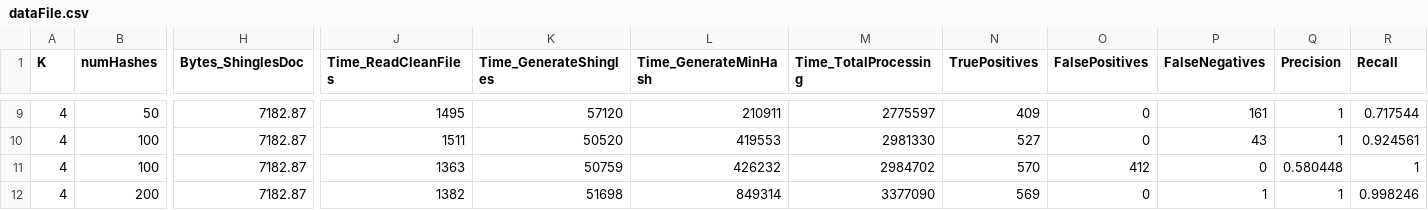
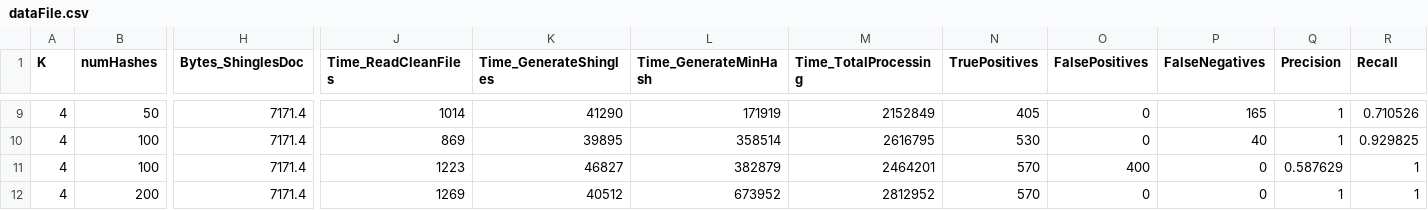
Before and after one commit to jrsCarlos/A-LSH, a CSV file: dataFile.csv, drawn as a sheet; only a part is shown, gaps mark what is left out; the diff covers the shown part only; the diff names each change by its address in the sheet, - before the commit and + after, or states it on an @@ line.

```diff
--- a/dataFile.csv
+++ b/dataFile.csv
-H9:H12 (Bytes_ShinglesDoc): 7182.87
+H9:H12 (Bytes_ShinglesDoc): 7171.4
-J9 (Time_ReadCleanFiles): 1495
+J9 (Time_ReadCleanFiles): 1014
-K9 (Time_GenerateShingles): 57120
+K9 (Time_GenerateShingles): 41290
-L9 (Time_GenerateMinHash): 210911
+L9 (Time_GenerateMinHash): 171919
-M9 (Time_TotalProcessing): 2775597
+M9 (Time_TotalProcessing): 2152849
-N9 (TruePositives): 409
+N9 (TruePositives): 405
-P9 (FalseNegatives): 161
+P9 (FalseNegatives): 165
-R9 (Recall): 0.717544
+R9 (Recall): 0.710526
-J10 (Time_ReadCleanFiles): 1511
+J10 (Time_ReadCleanFiles): 869
-K10 (Time_GenerateShingles): 50520
+K10 (Time_GenerateShingles): 39895
-L10 (Time_GenerateMinHash): 419553
+L10 (Time_GenerateMinHash): 358514
-M10 (Time_TotalProcessing): 2981330
+M10 (Time_TotalProcessing): 2616795
-N10 (TruePositives): 527
+N10 (TruePositives): 530
-P10 (FalseNegatives): 43
+P10 (FalseNegatives): 40
-R10 (Recall): 0.924561
+R10 (Recall): 0.929825
-J11 (Time_ReadCleanFiles): 1363
+J11 (Time_ReadCleanFiles): 1223
-K11 (Time_GenerateShingles): 50759
+K11 (Time_GenerateShingles): 46827
-L11 (Time_GenerateMinHash): 426232
+L11 (Time_GenerateMinHash): 382879
-M11 (Time_TotalProcessing): 2984702
+M11 (Time_TotalProcessing): 2464201
-O11 (FalsePositives): 412
+O11 (FalsePositives): 400
-Q11 (Precision): 0.580448
+Q11 (Precision): 0.587629
-J12 (Time_ReadCleanFiles): 1382
+J12 (Time_ReadCleanFiles): 1269
-K12 (Time_GenerateShingles): 51698
+K12 (Time_GenerateShingles): 40512
-L12 (Time_GenerateMinHash): 849314
+L12 (Time_GenerateMinHash): 673952
-M12 (Time_TotalProcessing): 3377090
+M12 (Time_TotalProcessing): 2812952
-N12 (TruePositives): 569
+N12 (TruePositives): 570
-P12 (FalseNegatives): 1
+P12 (FalseNegatives): 0
-R12 (Recall): 0.998246
+R12 (Recall): 1
```
Also changed, not shown: 138 edited cells elsewhere in this file, 5 other files.
